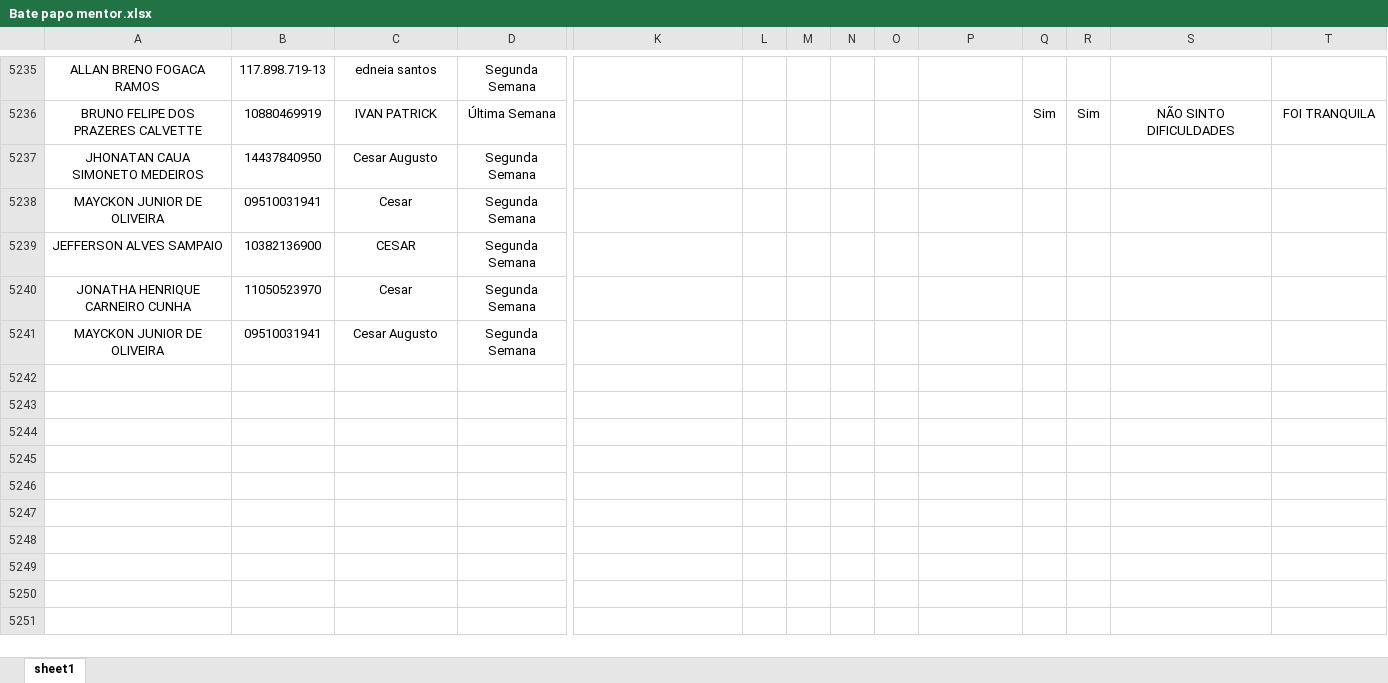
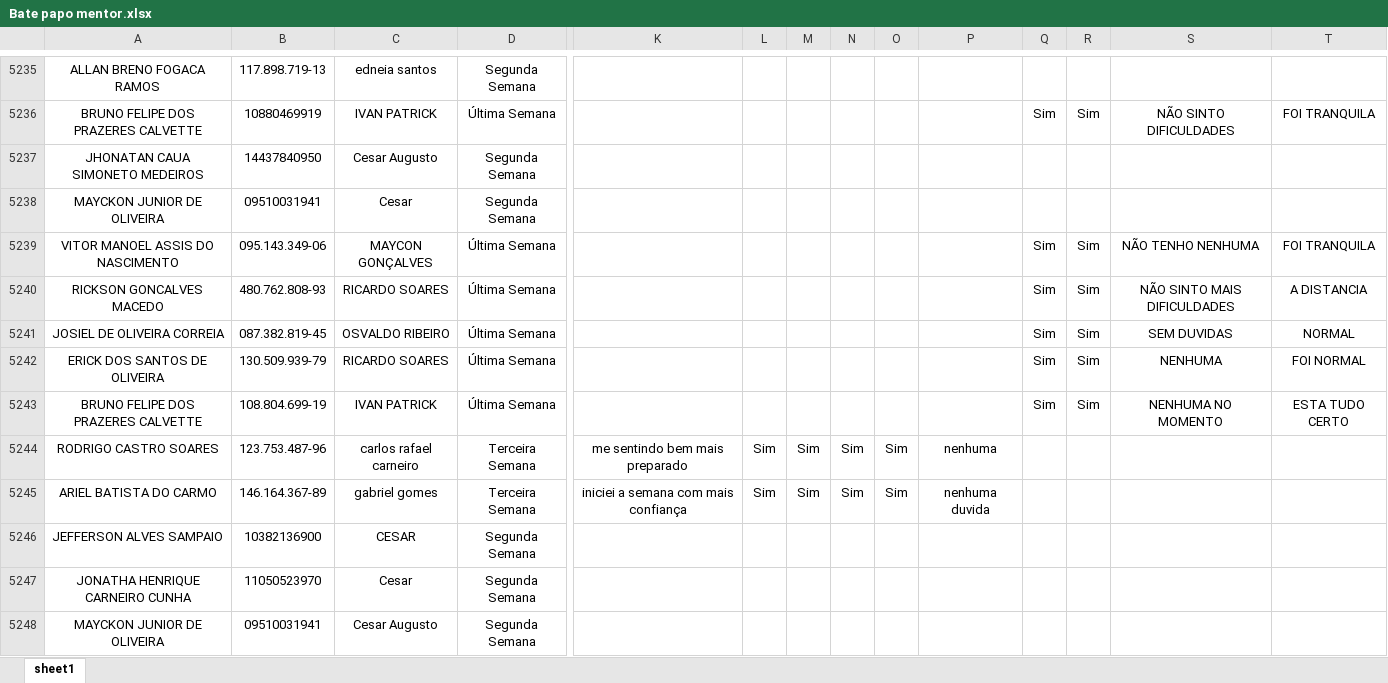
Before and after one commit to Bruna-gzr/dashboard-skap, an Excel workbook: data/Bate papo mentor.xlsx, sheet sheet1, drawn as a sheet; only a part is shown, gaps mark what is left out; values as stored, in another font and other column widths than the file's, no borders; rows hold the shown columns only; the diff covers the shown part only; the diff names each change by its address in the sheet, - before the commit and + after, or states it on an @@ line.

```diff
--- a/data/Bate papo mentor.xlsx (sheet sheet1)
+++ b/data/Bate papo mentor.xlsx (sheet sheet1)
+row 5239: VITOR MANOEL ASSIS DO NASCIMENTO | 095.143.349-06 | MAYCON GONÇALVES | Última Semana |  |  |  |  |  |  | Sim | Sim | NÃO TENHO NENHUMA | FOI TRANQUILA
+row 5240: RICKSON GONCALVES MACEDO | 480.762.808-93 | RICARDO SOARES | Última Semana |  |  |  |  |  |  | Sim | Sim | NÃO SINTO MAIS DIFICULDADES | A DISTANCIA
+row 5241: JOSIEL DE OLIVEIRA CORREIA | 087.382.819-45 | OSVALDO RIBEIRO | Última Semana |  |  |  |  |  |  | Sim | Sim | SEM DUVIDAS | NORMAL
+row 5242: ERICK DOS SANTOS DE OLIVEIRA | 130.509.939-79 | RICARDO SOARES | Última Semana |  |  |  |  |  |  | Sim | Sim | NENHUMA | FOI NORMAL
+row 5243: BRUNO FELIPE DOS PRAZERES CALVETTE | 108.804.699-19 | IVAN PATRICK | Última Semana |  |  |  |  |  |  | Sim | Sim | NENHUMA NO MOMENTO | ESTA TUDO CERTO
+row 5244: RODRIGO CASTRO SOARES | 123.753.487-96 | carlos rafael carneiro | Terceira Semana | me sentindo bem mais preparado | Sim | Sim | Sim | Sim | nenhuma
+row 5245: ARIEL BATISTA DO CARMO | 146.164.367-89 | gabriel gomes | Terceira Semana | iniciei a semana com mais confiança | Sim | Sim | Sim | Sim | nenhuma duvida
```
Also changed, not shown: 8 added rows elsewhere in this sheet, data/Acomp novos.xlsx, data/Admitidos.xlsx, 6 other files.
